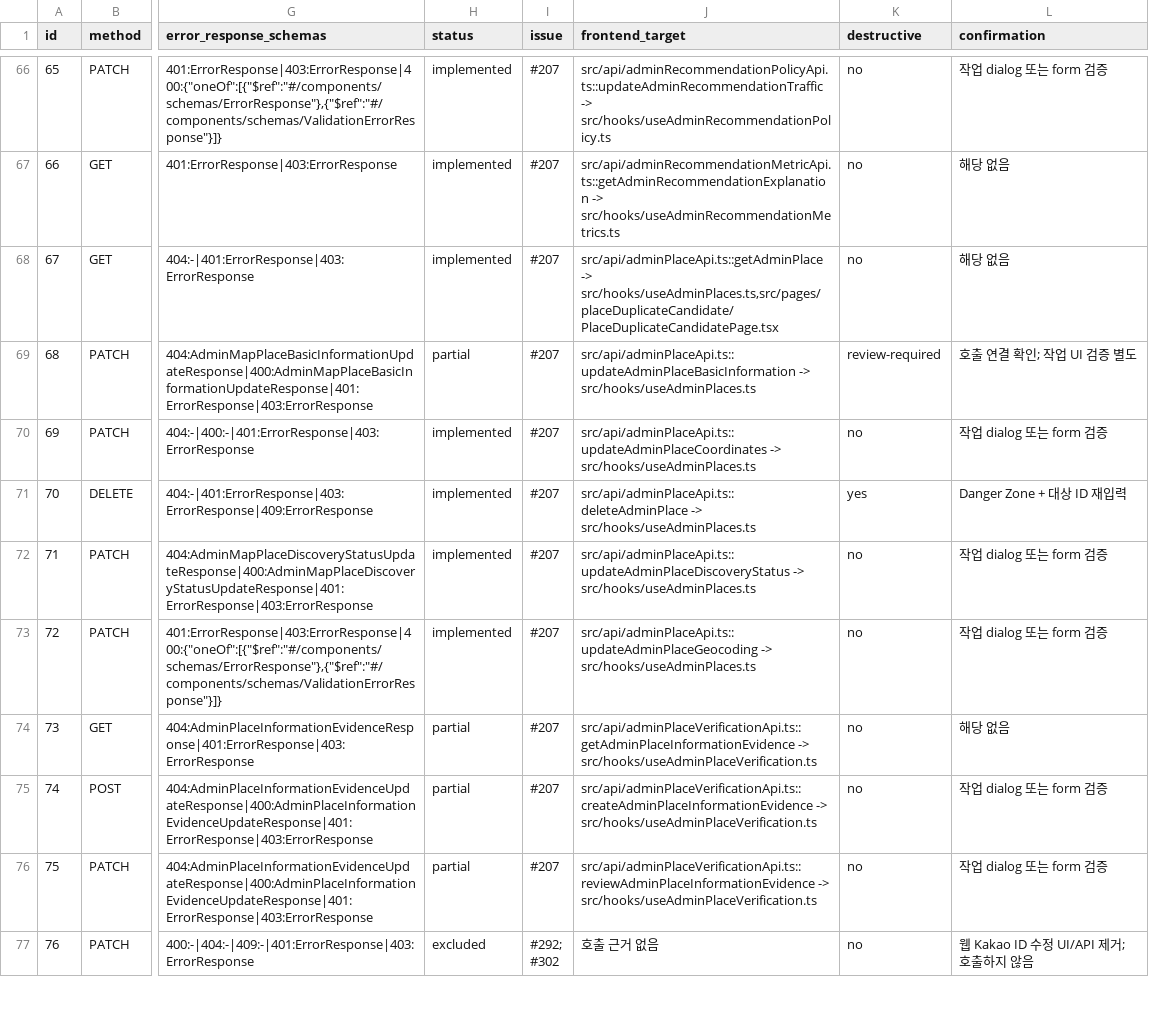
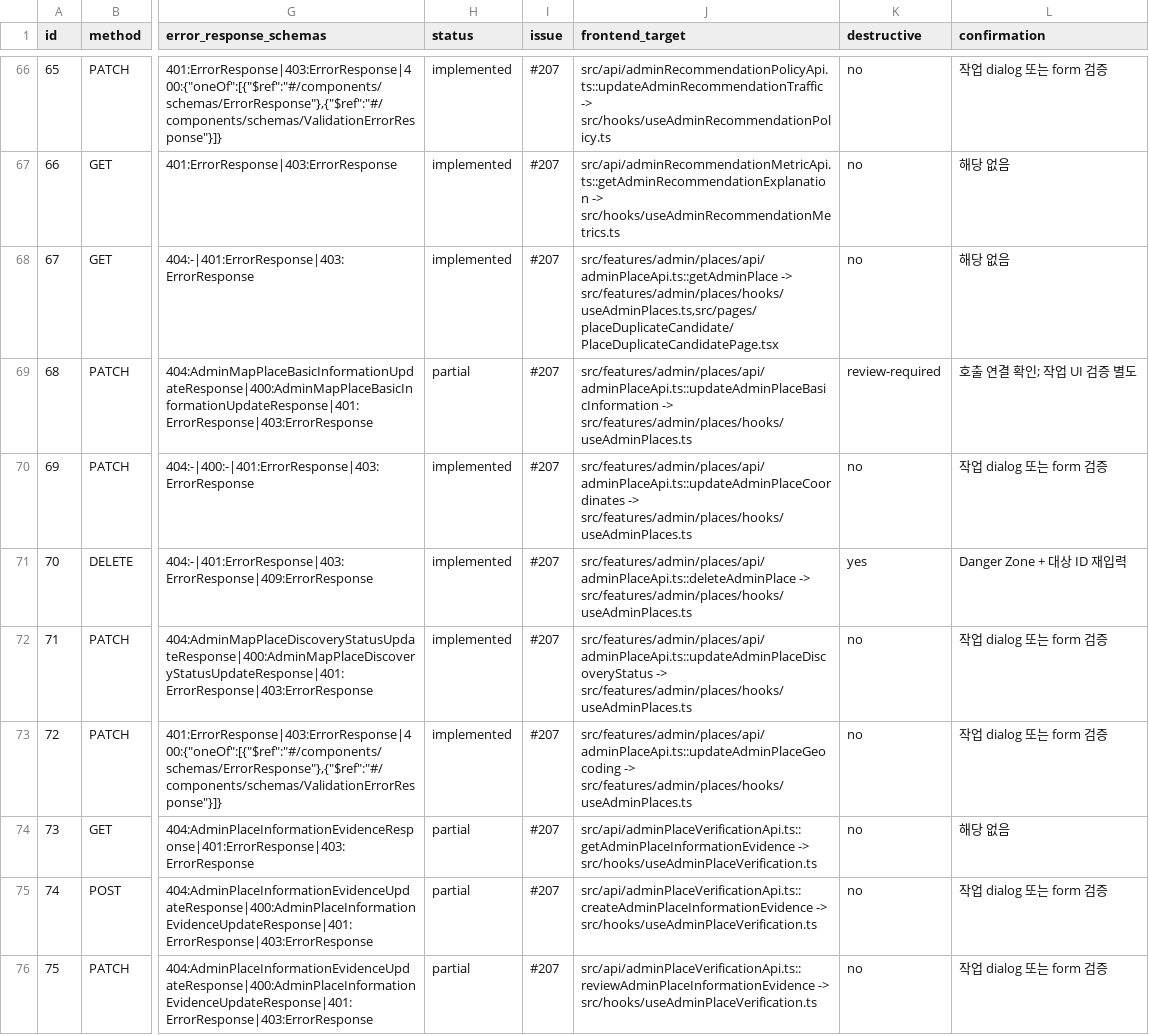
Before and after one commit to Type-Nu11/pingdom-admin, a CSV file: docs/web-api-contract-matrix.csv, drawn as a sheet; only a part is shown, gaps mark what is left out; the shorter side is filled out with more unchanged rows; the diff covers the shown part only; the diff names each change by its address in the sheet, - before the commit and + after, or states it on an @@ line.

```diff
--- a/docs/web-api-contract-matrix.csv
+++ b/docs/web-api-contract-matrix.csv
-J68 (frontend_target): src/api/adminPlaceApi.ts::getAdminPlace -> src/hooks/useAdminPlaces.ts,src/pages/placeDuplicateCandidate/PlaceDuplicateCandidatePage.tsx
+J68 (frontend_target): src/features/admin/places/api/adminPlaceApi.ts::getAdminPlace -> src/features/admin/places/hooks/useAdminPlaces.ts,src/pages/placeDuplicateCandidate/PlaceDuplicateCandidatePage.tsx
-J69 (frontend_target): src/api/adminPlaceApi.ts::updateAdminPlaceBasicInformation -> src/hooks/useAdminPlaces.ts
+J69 (frontend_target): src/features/admin/places/api/adminPlaceApi.ts::updateAdminPlaceBasicInformation -> src/features/admin/places/hooks/useAdminPlaces.ts
-J70 (frontend_target): src/api/adminPlaceApi.ts::updateAdminPlaceCoordinates -> src/hooks/useAdminPlaces.ts
+J70 (frontend_target): src/features/admin/places/api/adminPlaceApi.ts::updateAdminPlaceCoordinates -> src/features/admin/places/hooks/useAdminPlaces.ts
-J71 (frontend_target): src/api/adminPlaceApi.ts::deleteAdminPlace -> src/hooks/useAdminPlaces.ts
+J71 (frontend_target): src/features/admin/places/api/adminPlaceApi.ts::deleteAdminPlace -> src/features/admin/places/hooks/useAdminPlaces.ts
-J72 (frontend_target): src/api/adminPlaceApi.ts::updateAdminPlaceDiscoveryStatus -> src/hooks/useAdminPlaces.ts
+J72 (frontend_target): src/features/admin/places/api/adminPlaceApi.ts::updateAdminPlaceDiscoveryStatus -> src/features/admin/places/hooks/useAdminPlaces.ts
-J73 (frontend_target): src/api/adminPlaceApi.ts::updateAdminPlaceGeocoding -> src/hooks/useAdminPlaces.ts
+J73 (frontend_target): src/features/admin/places/api/adminPlaceApi.ts::updateAdminPlaceGeocoding -> src/features/admin/places/hooks/useAdminPlaces.ts
```
Also changed, not shown: 8 edited cells elsewhere in this file, 36 other files.
